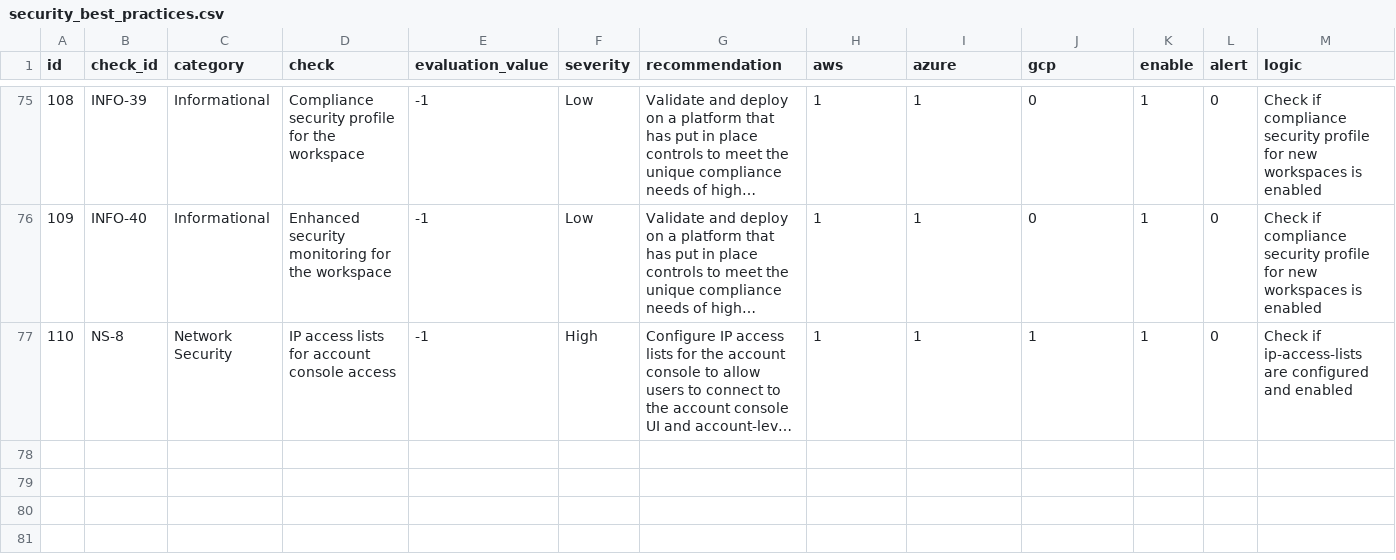
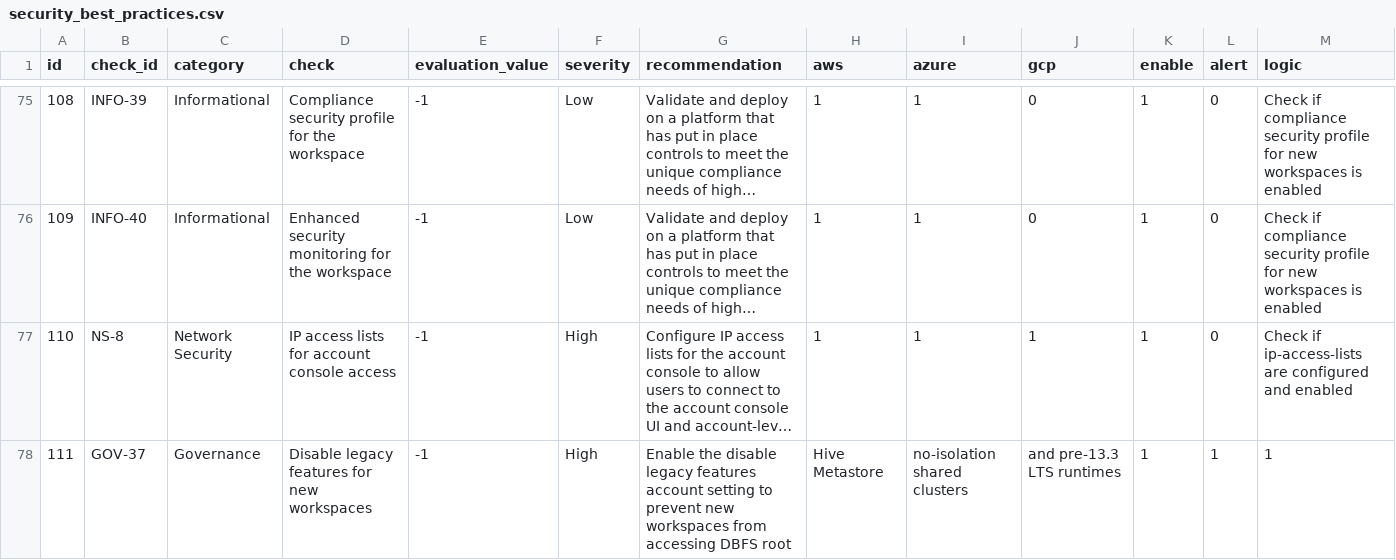
Before and after one commit to databricks-industry-solutions/security-analysis-tool, a CSV file: configs/security_best_practices.csv, drawn as a sheet; only a part is shown, gaps mark what is left out; long unchanged cells end in …; rows hold the shown columns only; the diff names each change by its address in the sheet, - before the commit and + after, or states it on an @@ line.

```diff
--- a/configs/security_best_practices.csv
+++ b/configs/security_best_practices.csv
+row 78: 111 | GOV-37 | Governance | Disable legacy features for new workspaces | -1 | High | Enable the disable legacy features account setting to prevent new workspaces from accessing DBFS root | Hive Metastore | no-isolation shared clusters | and pre-13.3 LTS runtimes | 1 | 1 | 1
```
Also changed, not shown: 4 other files.
